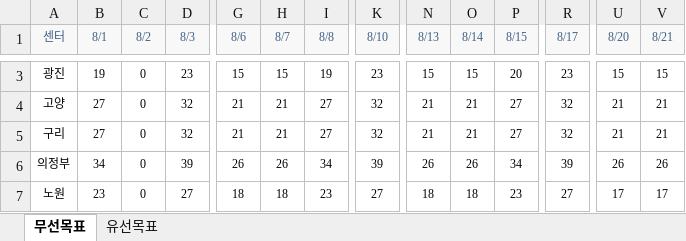
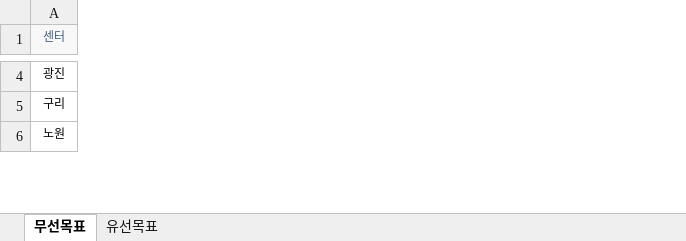
Before and after one commit to dlxogn13-design/MNS2330, an Excel workbook: target.xlsx, sheet 무선목표, drawn as a sheet; only a part is shown, gaps mark what is left out; values as stored, in another font and other column widths than the file's, no borders; removed rows and columns are numbered as before the commit, all else as after; rows hold the shown columns only; the diff covers the shown part only; the diff names each change by its address in the sheet, - before the commit and + after, or states it on an @@ line.

```diff
--- a/target.xlsx (sheet 무선목표)
+++ b/target.xlsx (sheet 무선목표)
-column B (8/1), row 3: 19; row 5: 27; row 7: 23
-column C (8/2), row 3: 0; row 5: 0; row 7: 0
-column D (8/3), row 3: 23; row 5: 32; row 7: 27
-column G (8/6), row 3: 15; row 5: 21; row 7: 18
-column H (8/7), row 3: 15; row 5: 21; row 7: 18
-column I (8/8), row 3: 19; row 5: 27; row 7: 23
-column K (8/10), row 3: 23; row 5: 32; row 7: 27
-column N (8/13), row 3: 15; row 5: 21; row 7: 18
-column O (8/14), row 3: 15; row 5: 21; row 7: 18
-column P (8/15), row 3: 20; row 5: 27; row 7: 23
-column R (8/17), row 3: 23; row 5: 32; row 7: 27
-column U (8/20), row 3: 15; row 5: 21; row 7: 17
-column V (8/21), row 3: 15; row 5: 21; row 7: 17
-row 4: 고양 | 27 | 0 | 32 | 21 | 21 | 27 | 32 | 21 | 21 | 27 | 32 | 21 | 21
-row 6: 의정부 | 34 | 0 | 39 | 26 | 26 | 34 | 39 | 26 | 26 | 34 | 39 | 26 | 26
```
Also changed, not shown: 3 added rows, 1 removed row, 16 added columns, 4 removed columns and 74 edited cells elsewhere in this sheet, sheet 유선목표, 1 other file.
